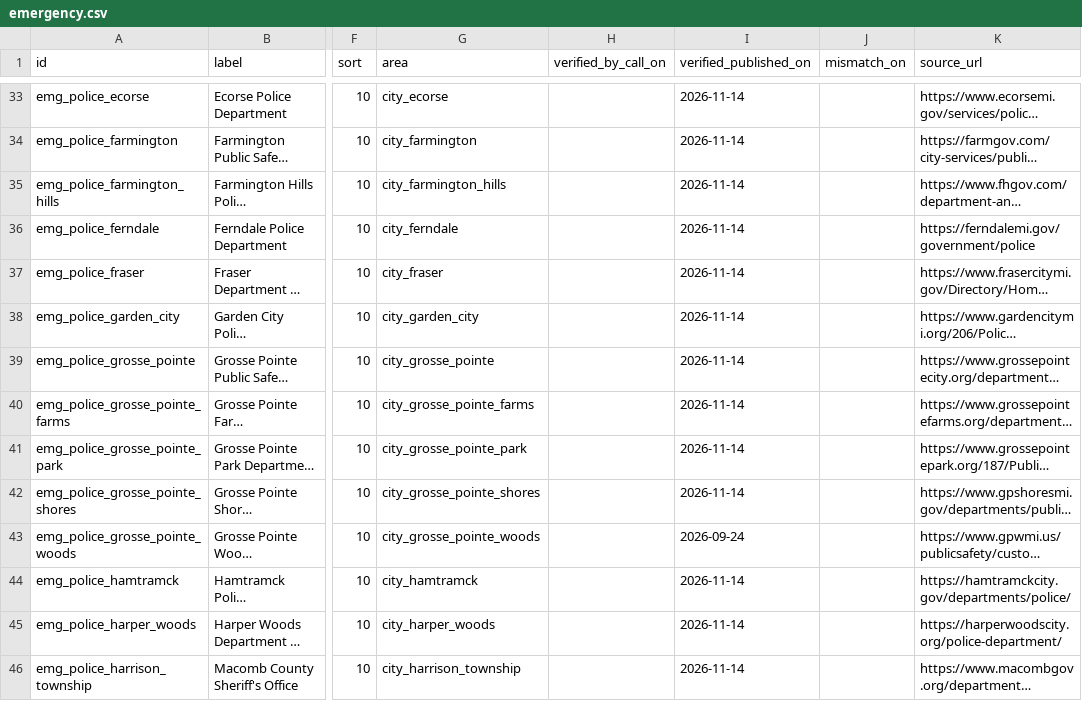
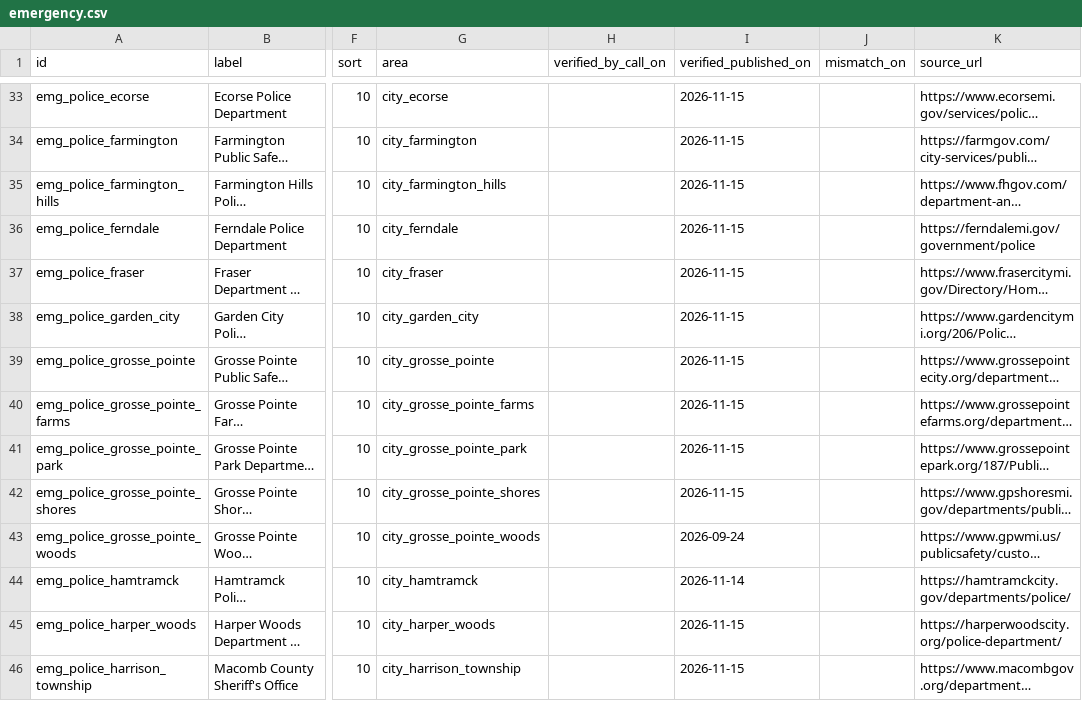
Before and after one commit to kp2485/313-help, a CSV file: data/seed/emergency.csv, drawn as a sheet; only a part is shown, gaps mark what is left out; long unchanged cells end in …; the diff covers the shown part only; the diff names each change by its address in the sheet, - before the commit and + after, or states it on an @@ line.

```diff
--- a/data/seed/emergency.csv
+++ b/data/seed/emergency.csv
-I33:I42 (verified_published_on): 2026-11-14
+I33:I42 (verified_published_on): 2026-11-15
-I45:I46 (verified_published_on): 2026-11-14
+I45:I46 (verified_published_on): 2026-11-15
```
Also changed, not shown: 60 edited cells elsewhere in this file.
